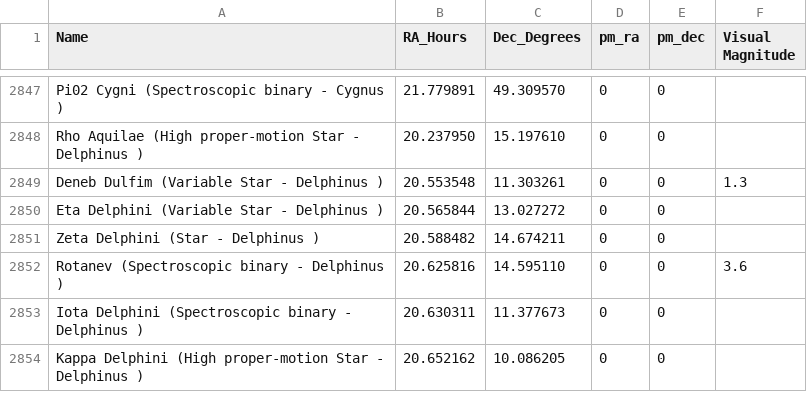
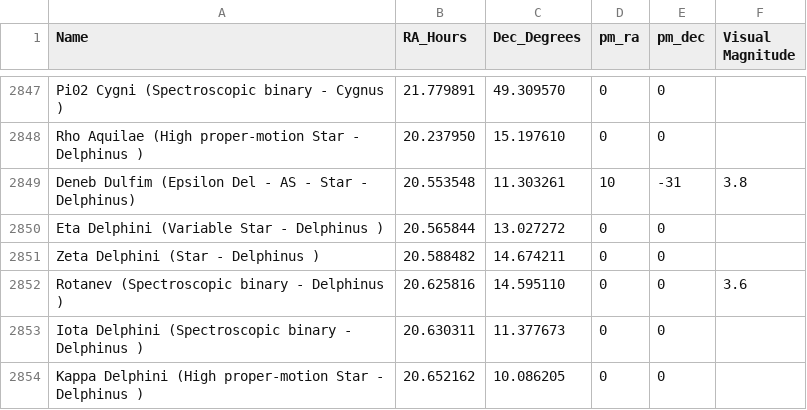
Before and after one commit to wesmcd6/pmc8-tools, a CSV file: wwwroot/catalog.csv, drawn as a sheet; only a part is shown, gaps mark what is left out; removed rows and columns are numbered as before the commit, all else as after; the diff names each change by its address in the sheet, - before the commit and + after, or states it on an @@ line.

```diff
--- a/wwwroot/catalog.csv
+++ b/wwwroot/catalog.csv
-row 2849: Deneb Dulfim (Variable Star - Delphinus ) | 20.553548 | 11.303261 | 0 | 0 | 1.3
+row 2849: Deneb Dulfim (Epsilon Del - AS - Star - Delphinus) | 20.553548 | 11.303261 | 10 | -31 | 3.8
```
Also changed, not shown: 27 other files.
